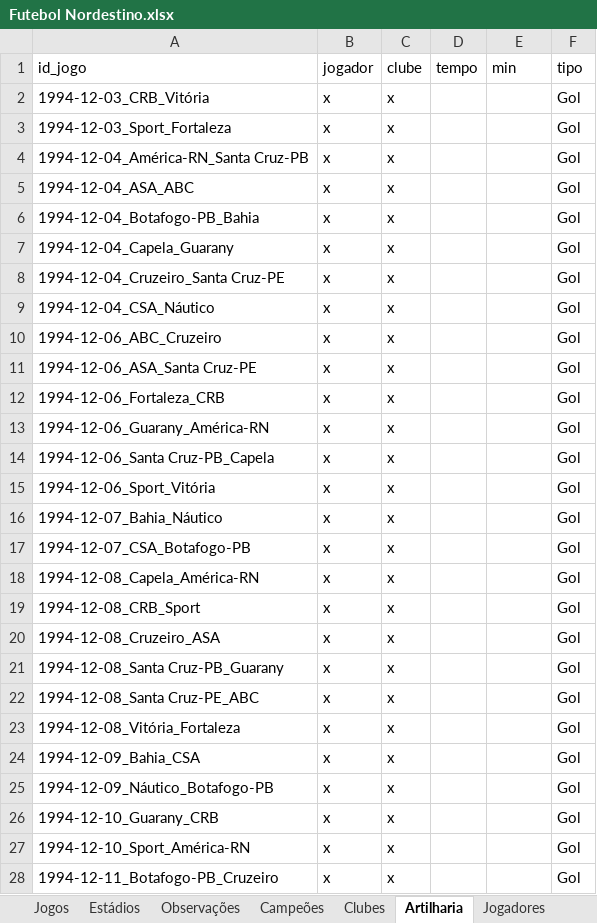
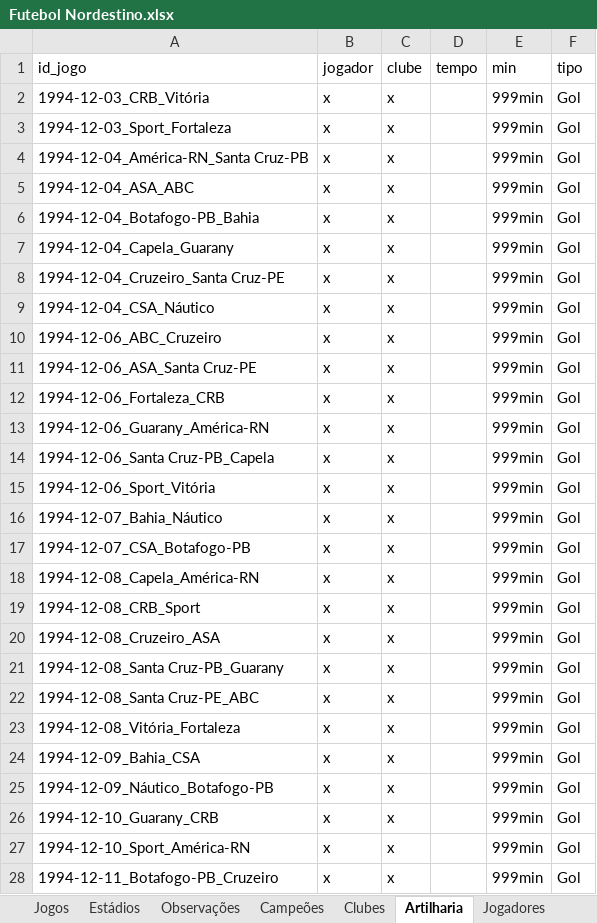
Before and after one commit to PericlesSavio/NE_Dados_FC, an Excel workbook: dados/Futebol Nordestino.xlsx, sheet Artilharia, drawn as a sheet; only a part is shown; values as stored, in another font and other column widths than the file's, no borders; the diff covers the shown part only; the diff names each change by its address in the sheet, - before the commit and + after, or states it on an @@ line.

```diff
--- a/dados/Futebol Nordestino.xlsx (sheet Artilharia)
+++ b/dados/Futebol Nordestino.xlsx (sheet Artilharia)
-E2:E28 (min): (empty)
+E2:E28 (min): 999min
```
Also changed, not shown: 16 edited cells elsewhere in this sheet, sheet Jogadores, 4 other files.
